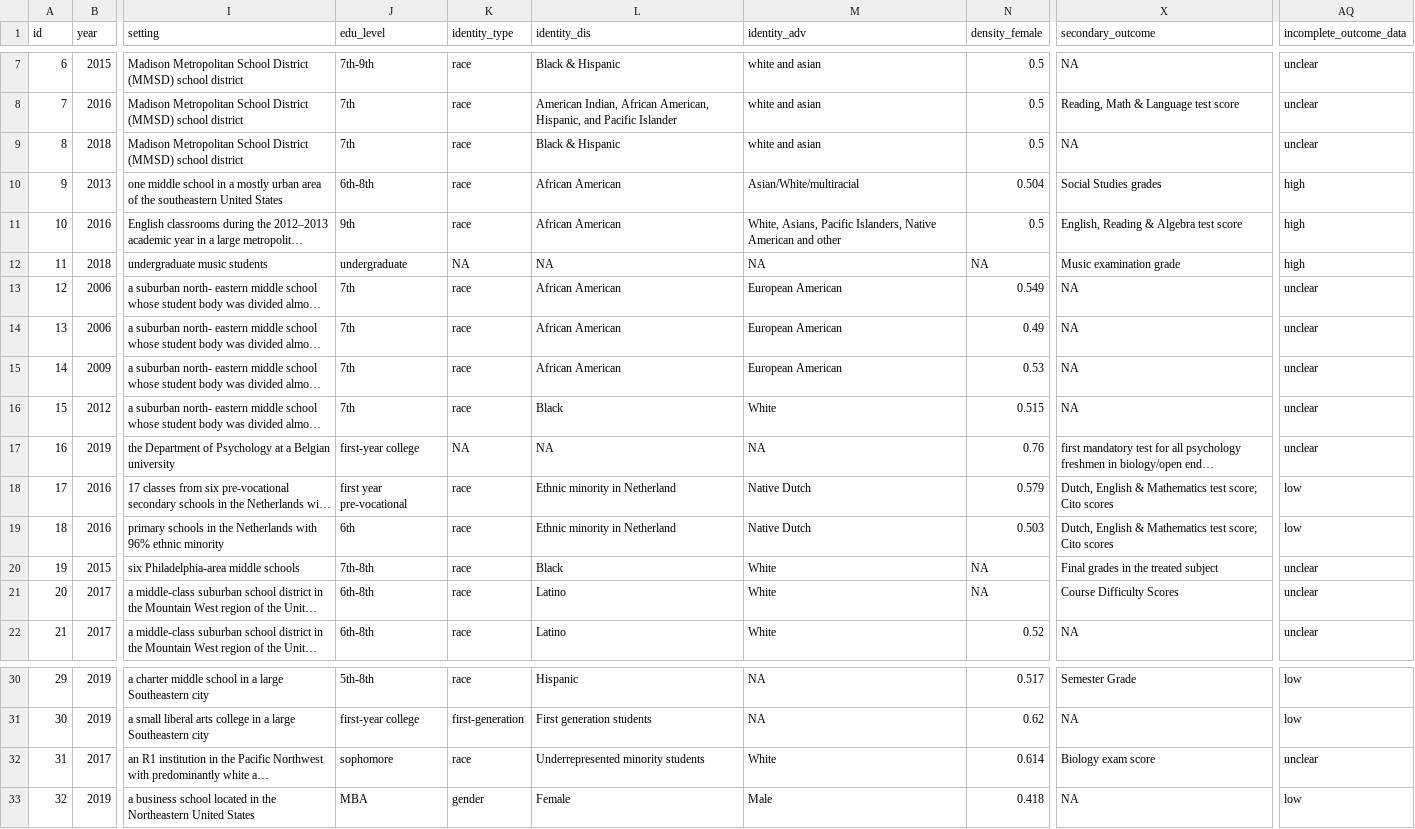
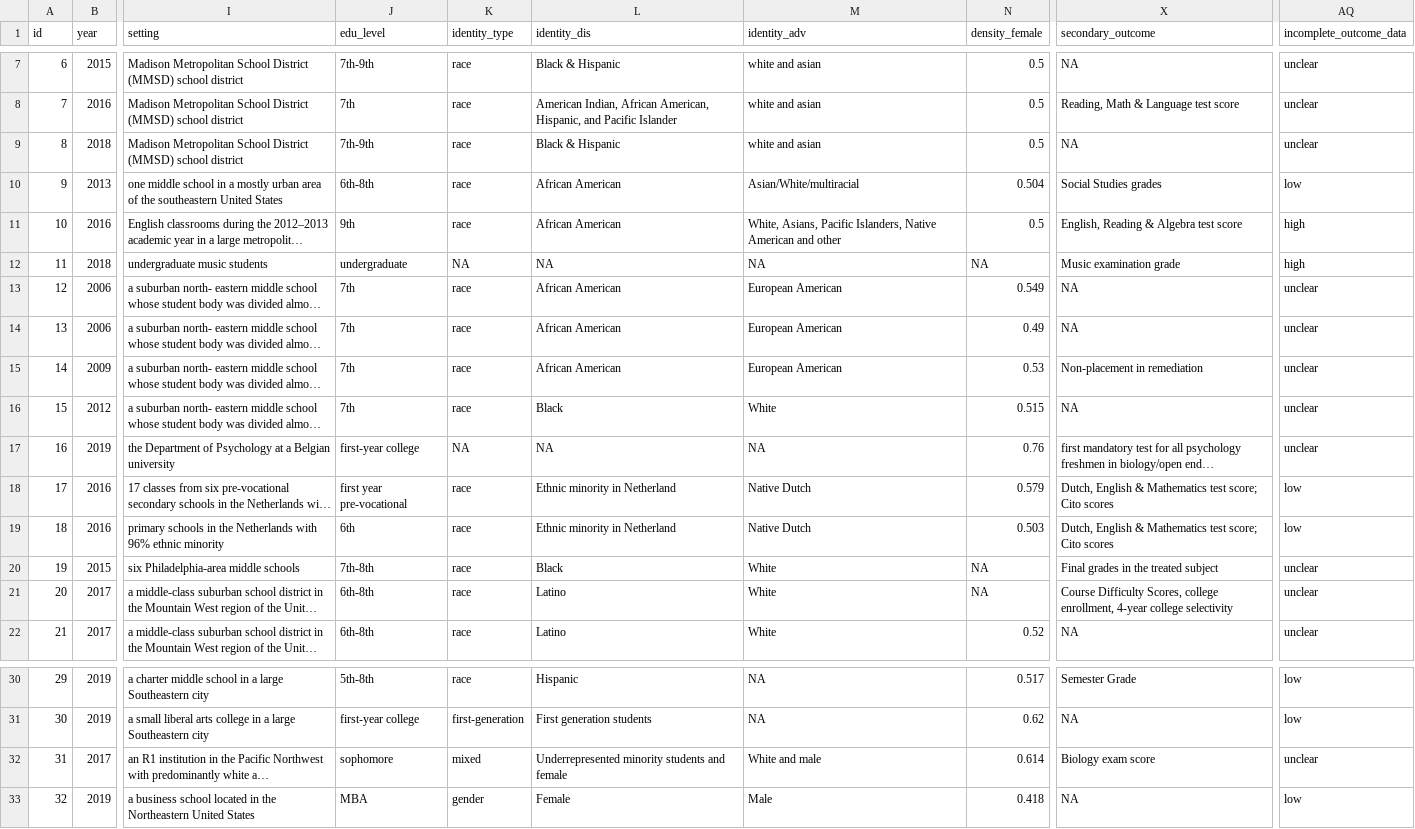
Before and after one commit to littlehifive/Self-affirmation-Meta-Analysis, a CSV file: Exports/moderators.csv, drawn as a sheet; only a part is shown, gaps mark what is left out; long unchanged cells end in …; the diff names each change by its address in the sheet, - before the commit and + after, or states it on an @@ line.

```diff
--- a/Exports/moderators.csv
+++ b/Exports/moderators.csv
-J9 (edu_level): 7th
+J9 (edu_level): 7th-9th
-AQ10 (incomplete_outcome_data): high
+AQ10 (incomplete_outcome_data): low
-X15 (secondary_outcome): NA
+X15 (secondary_outcome): Non-placement in remediation
-X21 (secondary_outcome): Course Difficulty Scores
+X21 (secondary_outcome): Course Difficulty Scores, college enrollment, 4-year college selectivity
-K32 (identity_type): race
+K32 (identity_type): mixed
-L32 (identity_dis): Underrepresented minority students
+L32 (identity_dis): Underrepresented minority students and female
-M32 (identity_adv): White
+M32 (identity_adv): White and male
```
Also changed, not shown: Exports/MLM results_majority.csv, Exports/cluster-level results_majority.csv, 28 other files.
